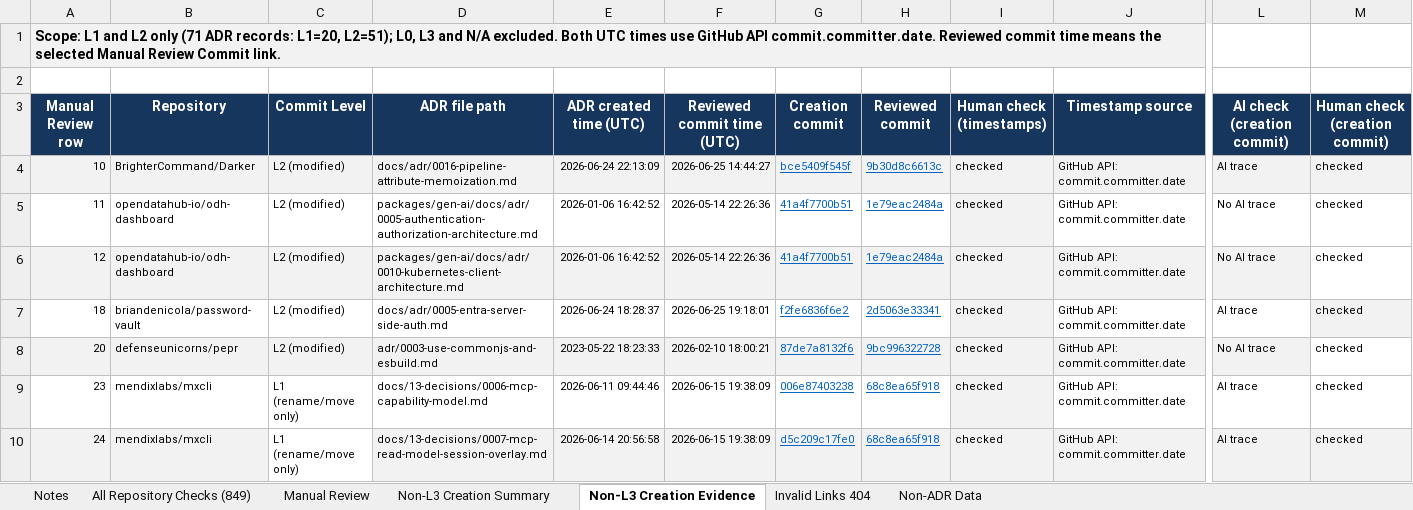
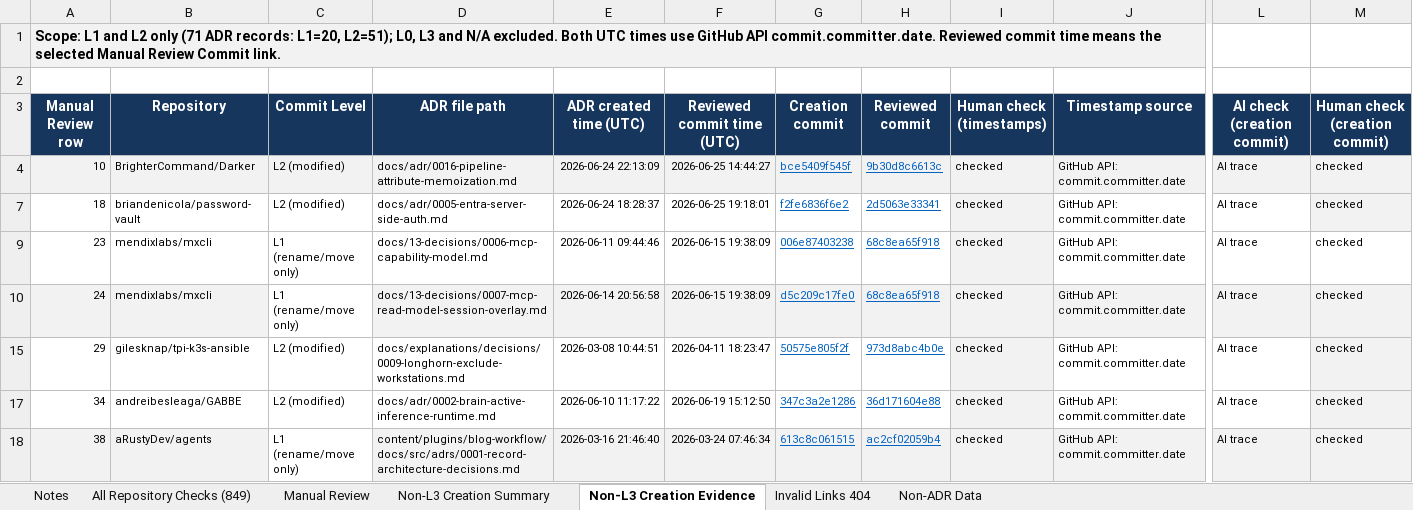
Before and after one commit to Andrew2020jp/Data_Package, an Excel workbook: data/adr_dataset.xlsx, sheet Non-L3 Creation Evidence, drawn as a sheet; only a part is shown, gaps mark what is left out; the shorter side is filled out with more unchanged rows; values as stored, in another font and other column widths than the file's, no borders; rows hold the shown columns only; the diff covers the shown part only; the diff names each change by its address in the sheet, - before the commit and + after, or states it on an @@ line.

```diff
--- a/data/adr_dataset.xlsx (sheet Non-L3 Creation Evidence)
+++ b/data/adr_dataset.xlsx (sheet Non-L3 Creation Evidence)
@@ row 5 hidden: 11 | opendatahub-io/odh-dashboard | L2 (modified) | packages/gen-ai/docs/adr/0005-authentication-authorization-architecture.md | 2026-01-06 16:42:52 | 2026-05-14 22:26:36 | 41a4f7700b51 | 1e79eac2484a | checked | GitHub API: commit.committer.date | No AI trace | checked @@
@@ row 6 hidden: 12 | opendatahub-io/odh-dashboard | L2 (modified) | packages/gen-ai/docs/adr/0010-kubernetes-client-architecture.md | 2026-01-06 16:42:52 | 2026-05-14 22:26:36 | 41a4f7700b51 | 1e79eac2484a | checked | GitHub API: commit.committer.date | No AI trace | checked @@
-row 8: 20 | defenseunicorns/pepr | L2 (modified) | adr/0003-use-commonjs-and-esbuild.md | 2023-05-22 18:23:33 | 2026-02-10 18:00:21 | 87de7a8132f6 | 9bc996322728 | checked | GitHub API: commit.committer.date | No AI trace | checked
```
Also changed, not shown: 31 hidden or unhidden rows elsewhere in this sheet, sheet Notes, sheet Manual Review.
